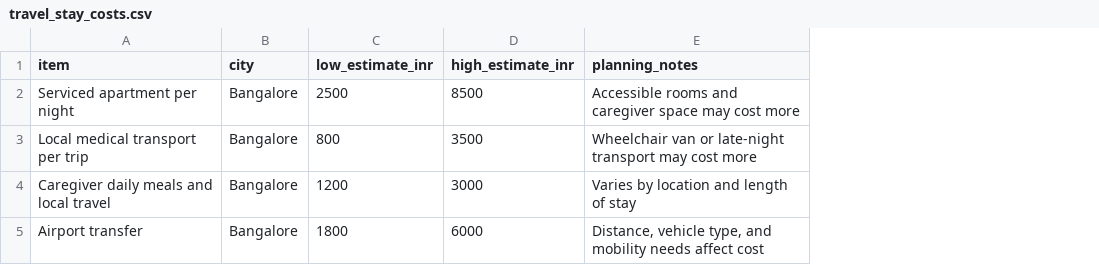
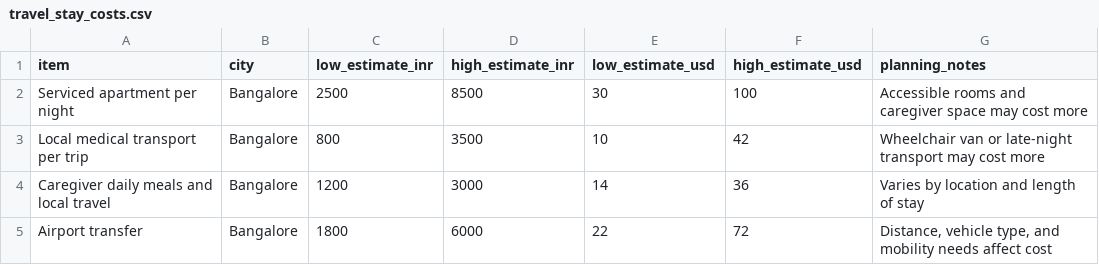
Before and after one commit to ganeshmasti/synataric-healthcare-travel-rag, a CSV file: data/raw/costs/travel_stay_costs.csv, drawn as a sheet; the diff names each change by its address in the sheet, - before the commit and + after, or states it on an @@ line.

Commit message:
Fix: show USD alongside INR in all cost displays

```diff
--- a/data/raw/costs/travel_stay_costs.csv
+++ b/data/raw/costs/travel_stay_costs.csv
+column E (low_estimate_usd), rows 2-5: 30 | 10 | 14 | 22
+column F (high_estimate_usd), rows 2-5: 100 | 42 | 36 | 72
```
Also changed, not shown: data/raw/costs/india_procedure_costs.csv, 2 other files.
